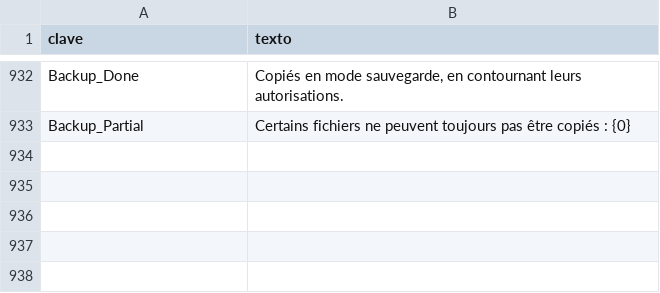
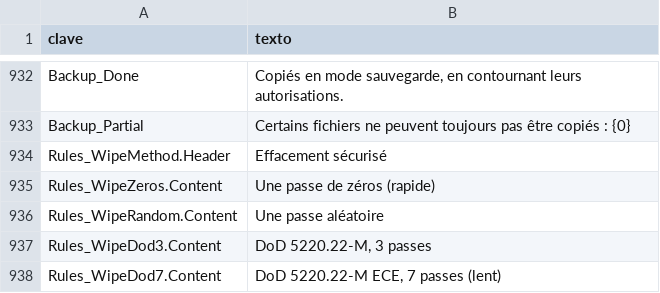
Before and after one commit to cbatista96/MegaCopier, a TSV file: tools/Strings/i18n/fr-FR.tsv, drawn as a sheet; only a part is shown, gaps mark what is left out; the diff names each change by its address in the sheet, - before the commit and + after, or states it on an @@ line.

```diff
--- a/tools/Strings/i18n/fr-FR.tsv
+++ b/tools/Strings/i18n/fr-FR.tsv
+row 934: Rules_WipeMethod.Header | Effacement sécurisé
+row 935: Rules_WipeZeros.Content | Une passe de zéros (rapide)
+row 936: Rules_WipeRandom.Content | Une passe aléatoire
+row 937: Rules_WipeDod3.Content | DoD 5220.22-M, 3 passes
+row 938: Rules_WipeDod7.Content | DoD 5220.22-M ECE, 7 passes (lent)
```
Also changed, not shown: tools/Strings/i18n/it-IT.tsv, tools/Strings/i18n/ko-KR.tsv, 47 other files.
